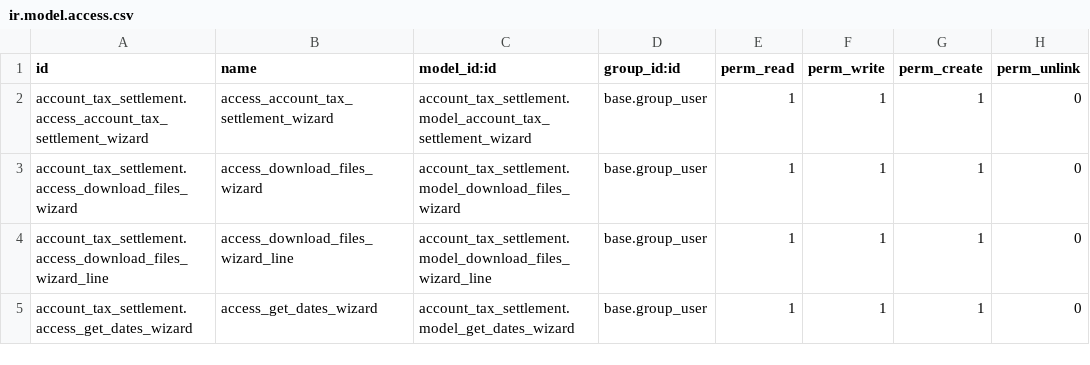
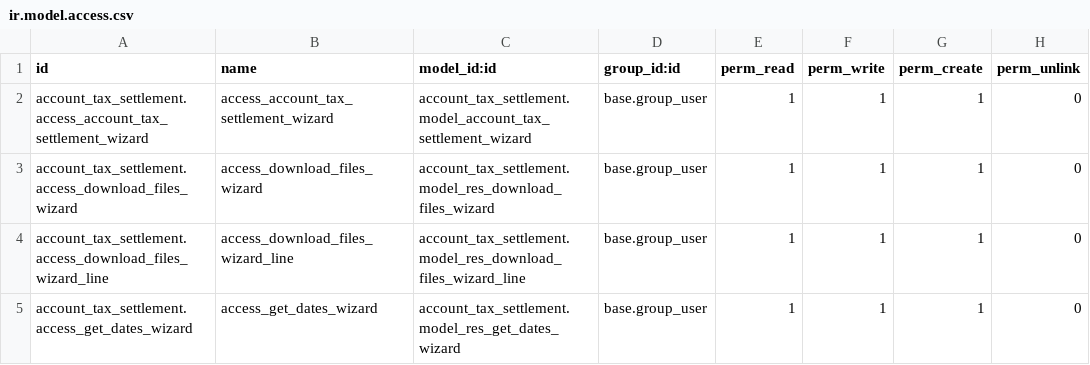
Before and after one commit to ingadhoc/odoo-argentina-ee, a CSV file: account_tax_settlement/security/ir.model.access.csv, drawn as a sheet.

Commit message:
[REF] _tax_settlement: rename download_files and get names models Los renombramos para que tengan un "." en el nombre y odoo no rompa el upgrade

```diff
--- a/account_tax_settlement/security/ir.model.access.csv
+++ b/account_tax_settlement/security/ir.model.access.csv
@@ -2,4 +2,4 @@ id,name,model_id:id,group_id:id,perm_read,perm_write,perm_create,perm_unlink
 account_tax_settlement.access_account_tax_settlement_wizard,access_account_tax_settlement_wizard,account_tax_settlement.model_account_tax_settlement_wizard,base.group_user,1,1,1,0
-account_tax_settlement.access_download_files_wizard,access_download_files_wizard,account_tax_settlement.model_download_files_wizard,base.group_user,1,1,1,0
-account_tax_settlement.access_download_files_wizard_line,access_download_files_wizard_line,account_tax_settlement.model_download_files_wizard_line,base.group_user,1,1,1,0
-account_tax_settlement.access_get_dates_wizard,access_get_dates_wizard,account_tax_settlement.model_get_dates_wizard,base.group_user,1,1,1,0
+account_tax_settlement.access_download_files_wizard,access_download_files_wizard,account_tax_settlement.model_res_download_files_wizard,base.group_user,1,1,1,0
+account_tax_settlement.access_download_files_wizard_line,access_download_files_wizard_line,account_tax_settlement.model_res_download_files_wizard_line,base.group_user,1,1,1,0
+account_tax_settlement.access_get_dates_wizard,access_get_dates_wizard,account_tax_settlement.model_res_get_dates_wizard,base.group_user,1,1,1,0
```
Also changed, not shown: 7 other files.
